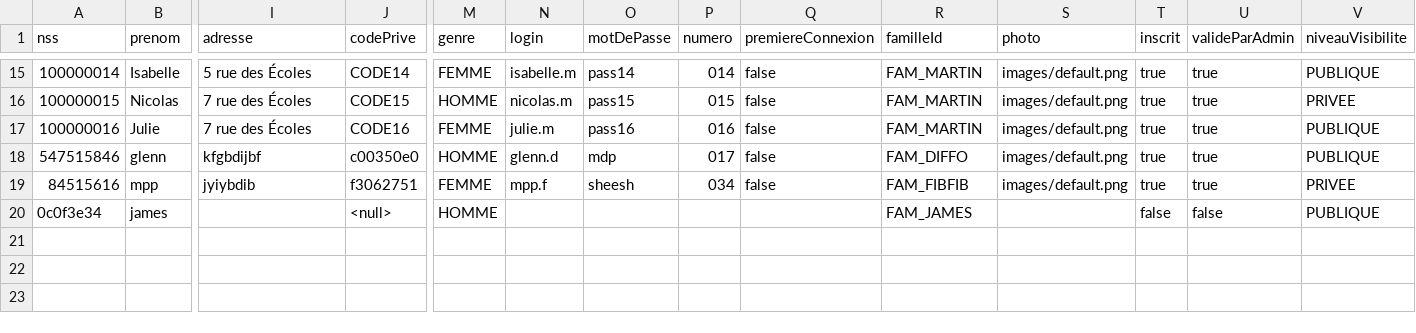
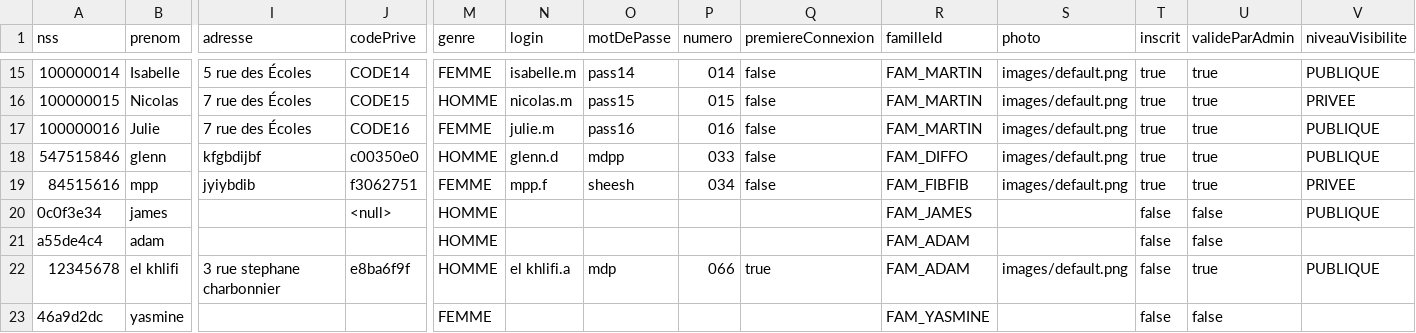
Before and after one commit to glenn-77/CYJAVA, a CSV file: Projet_Généalogique/ProjetGénéalogique/ressources/utilisateurs.csv, drawn as a sheet; only a part is shown, gaps mark what is left out; rows hold the shown columns only; the diff names each change by its address in the sheet, - before the commit and + after, or states it on an @@ line.

```diff
--- a/Projet_Généalogique/ProjetGénéalogique/ressources/utilisateurs.csv
+++ b/Projet_Généalogique/ProjetGénéalogique/ressources/utilisateurs.csv
-O18 (motDePasse): mdp
+O18 (motDePasse): mdpp
-P18 (numero): 017
+P18 (numero): 033
+row 21: a55de4c4 | adam |  |  | HOMME |  |  |  |  | FAM_ADAM |  | false | false
+row 22: 12345678 | el khlifi | 3 rue stephane charbonnier | e8ba6f9f | HOMME | el khlifi.a | mdp | 066 | true | FAM_ADAM | images/default.png | false | true | PUBLIQUE
+row 23: 46a9d2dc | yasmine |  |  | FEMME |  |  |  |  | FAM_YASMINE |  | false | false
```
Also changed, not shown: Projet_Généalogique/ProjetGénéalogique/ressources/demandes.csv, 24 other files.
